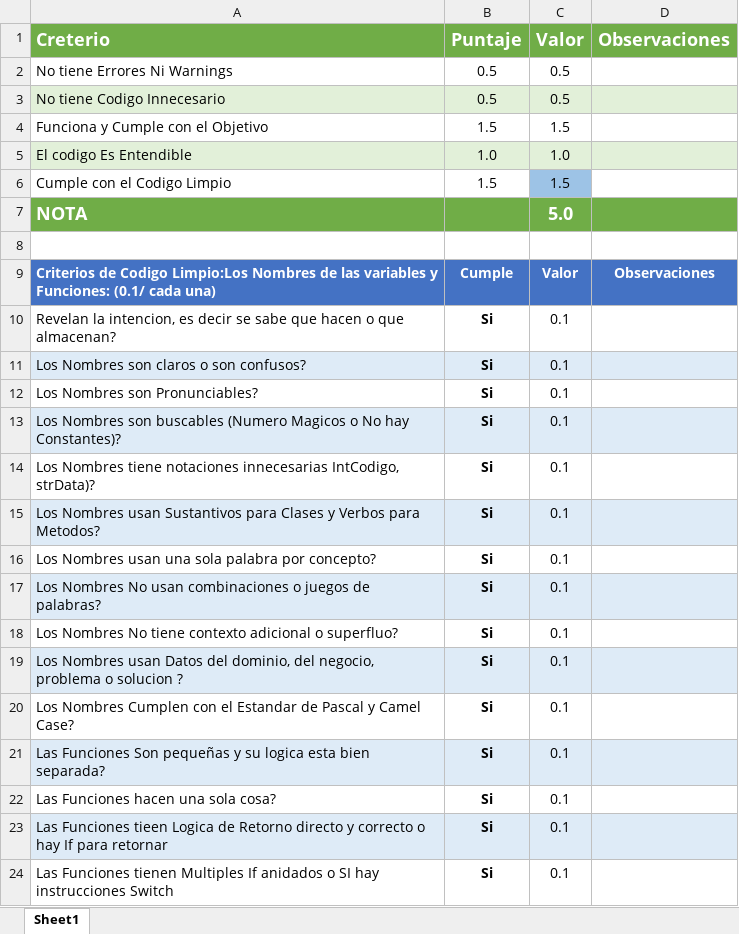
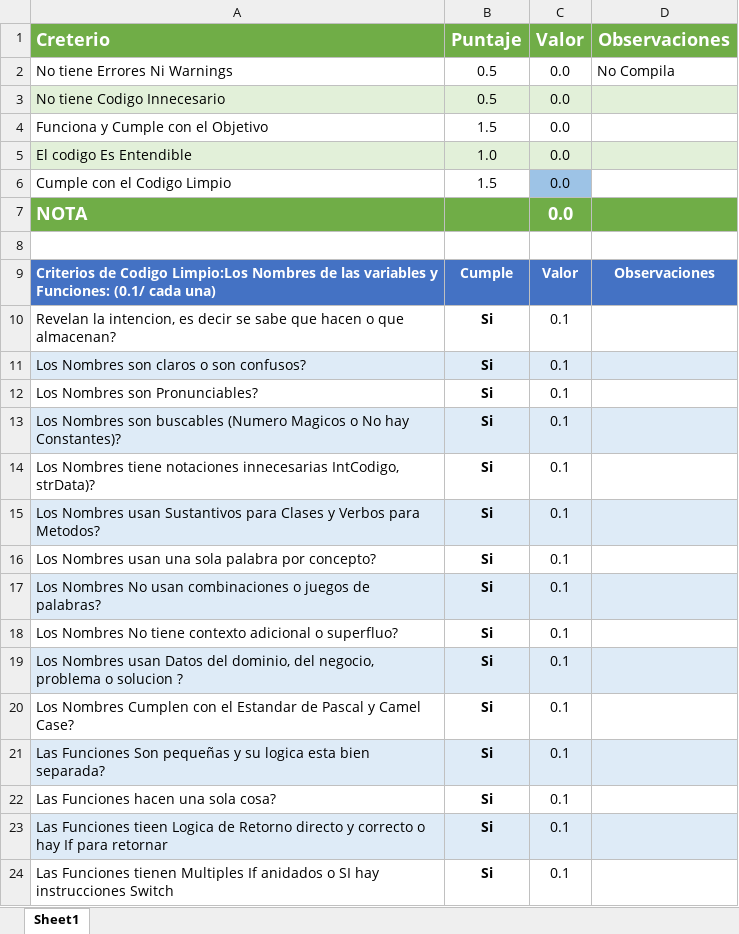
Before and after one commit to Jucer74/BackDevelopment, an Excel workbook: Exams/Exam-01/Program_CheckList.xlsx, sheet Sheet1, drawn as a sheet; values as stored, in another font and other column widths than the file's, no borders; conditional formats not drawn; the diff names each change by its address in the sheet, - before the commit and + after, or states it on an @@ line.

Commit message:
Update Program_CheckList.xlsx

```diff
--- a/Exams/Exam-01/Program_CheckList.xlsx (sheet Sheet1)
+++ b/Exams/Exam-01/Program_CheckList.xlsx (sheet Sheet1)
-C2:C3 (Valor): 0.5
+C2:C3 (Valor): 0.0
-D2 (Observaciones): (empty)
+D2 (Observaciones): No Compila
-C4 (Valor): 1.5
+C4 (Valor): 0.0
-C5 (Valor): 1.0
+C5 (Valor): 0.0
-C6 (Valor): 1.5
+C6 (Valor): 0.0
-C7 (Valor): 5.0
+C7 (Valor): 0.0
```
